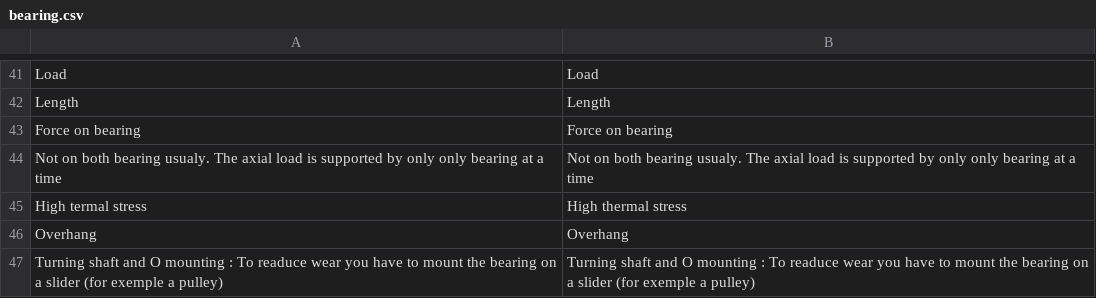
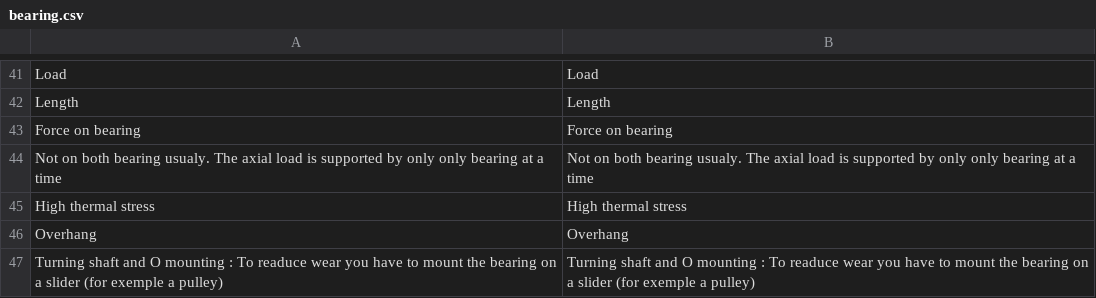
Before and after one commit to guillaume55/MecaWeb, a CSV file: translation/en/bearing.csv, drawn as a sheet; only a part is shown, gaps mark what is left out.

```diff
--- a/translation/en/bearing.csv
+++ b/translation/en/bearing.csv
@@ -44,3 +44,3 @@ Force on bearing,Force on bearing
 Not on both bearing usualy. The axial load is supported by only only bearing at a time,Not on both bearing usualy. The axial load is supported by only only bearing at a time
-High termal stress,High thermal stress
+High thermal stress,High thermal stress
 Overhang,Overhang
```
Also changed, not shown: translation/fr/bearing.csv.
